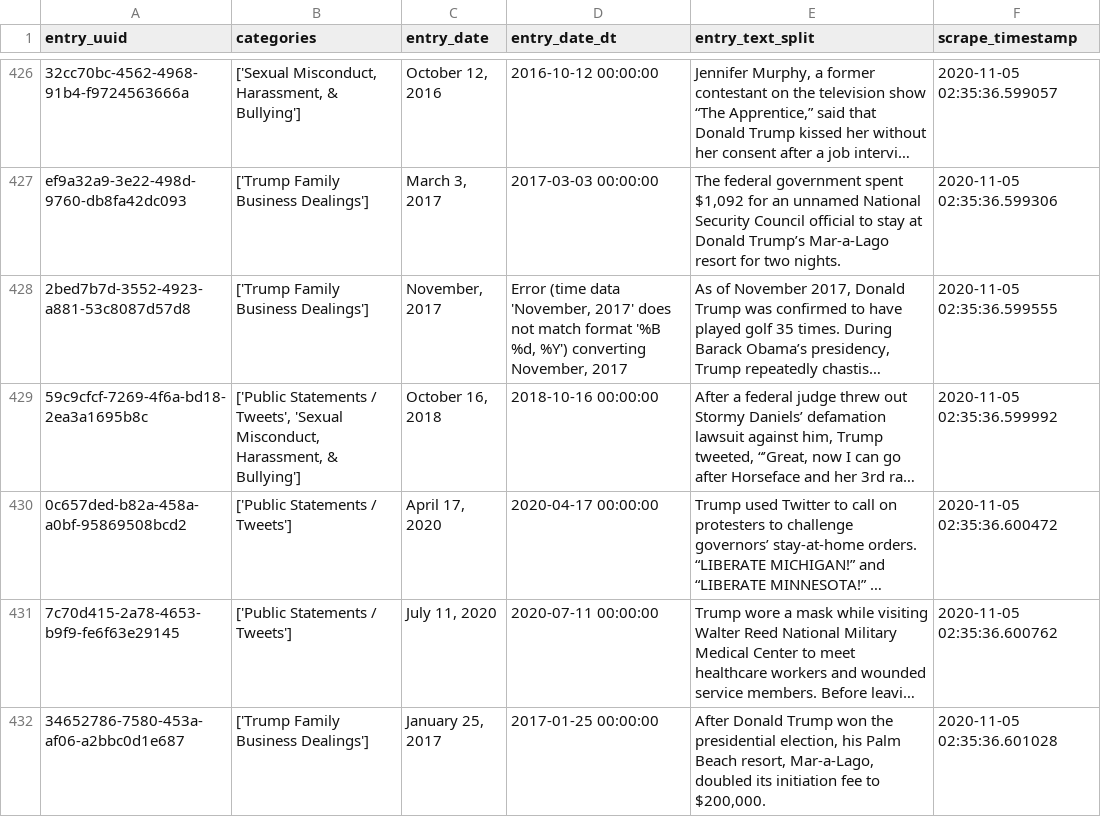
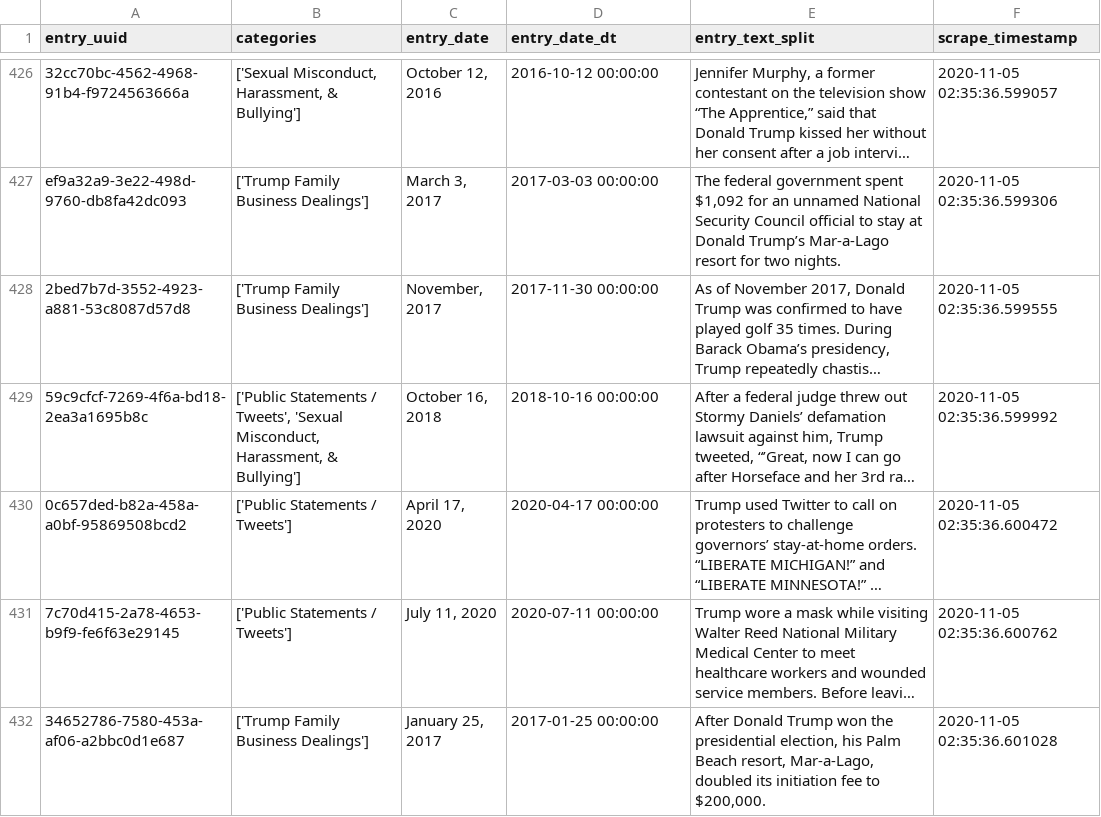
Before and after one commit to alexmerryman/TrumpScandalCatalog, a CSV file: data/cleaned/catalog_cleaned.csv, drawn as a sheet; only a part is shown, gaps mark what is left out; long unchanged cells end in …; the diff covers the shown part only; the diff names each change by its address in the sheet, - before the commit and + after, or states it on an @@ line.

Commit message:
- added date range filter to page; wrangled data formats (major TODOs there)

```diff
--- a/data/cleaned/catalog_cleaned.csv
+++ b/data/cleaned/catalog_cleaned.csv
-D428 (entry_date_dt): Error (time data 'November, 2017' does not match format '%B %d, %Y') converting November, 2017
+D428 (entry_date_dt): 2017-11-30 00:00:00
```
Also changed, not shown: 8 edited cells elsewhere in this file, 1 other file.
